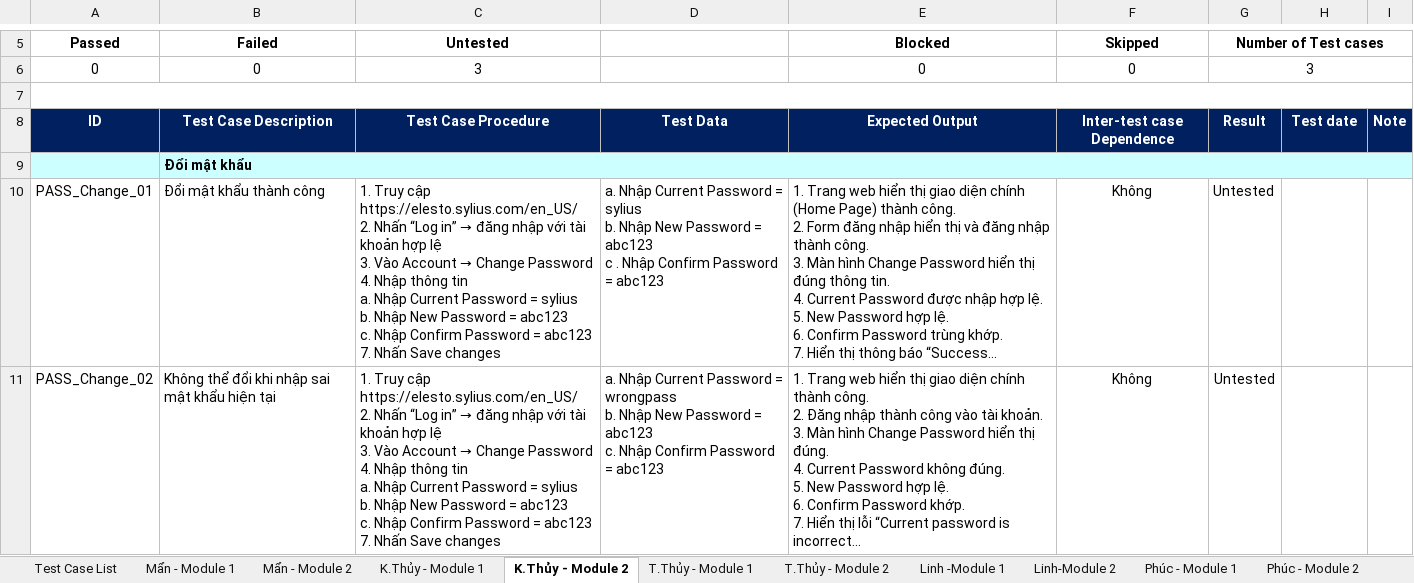
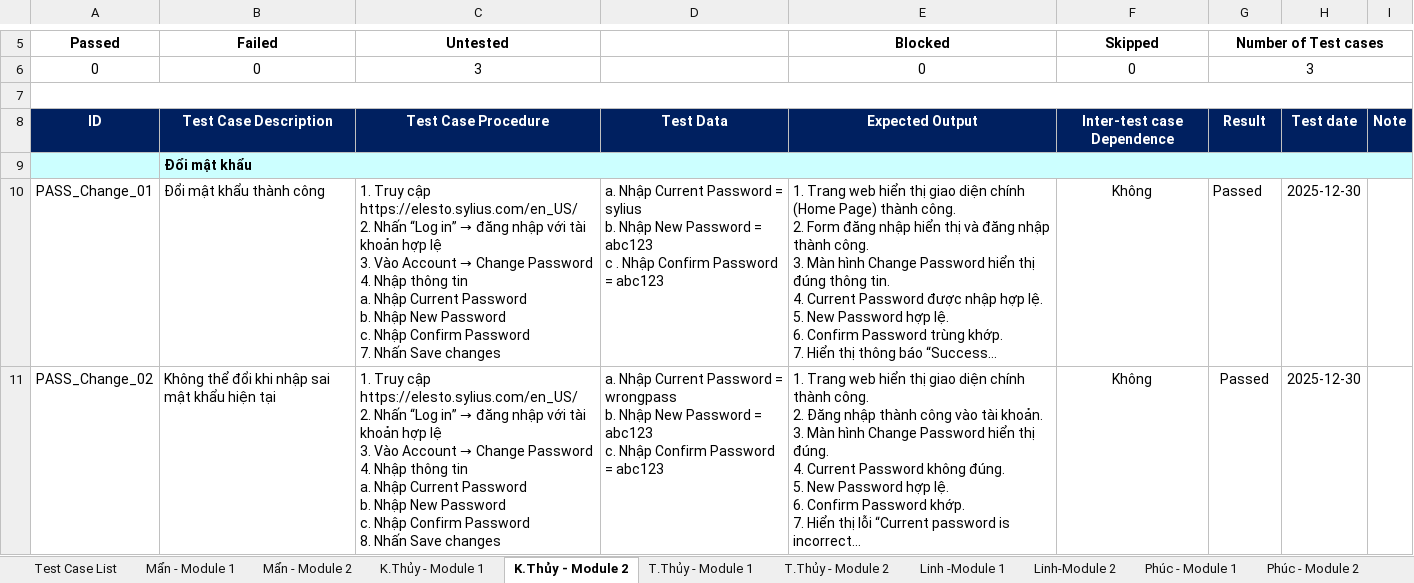
Before and after one commit to ThuyThanhN/KTPM_Nhom-5, an Excel workbook: Test Case Chung Cả Nhóm.xlsx, sheet K.Thủy - Module 2, drawn as a sheet; only a part is shown, gaps mark what is left out; long unchanged cells end in …; values as stored, in another font and other column widths than the file's, no borders; charts and pictures not drawn; ↵ is a line break in a cell; the diff covers the shown part only; the diff names each change by its address in the sheet, - before the commit and + after, or states it on an @@ line.

```diff
--- a/Test Case Chung Cả Nhóm.xlsx (sheet K.Thủy - Module 2)
+++ b/Test Case Chung Cả Nhóm.xlsx (sheet K.Thủy - Module 2)
-C10 (Untested): …Current Password = sylius ↵ b. Nhập New Password = abc123 ↵ c. Nhập Confirm Password = abc123 ↵ 7. Nhấn…
+C10 (Untested): …Current Password ↵ b. Nhập New Password ↵ c. Nhập Confirm Password ↵ 7. Nhấn…
-G10:G11 (Number of Test cases): Untested
+G10:G11 (Number of Test cases): Passed
-H10:H11: (empty)
+H10:H11: 2025-12-30
-C11 (Untested): …Current Password = sylius ↵ b. Nhập New Password = abc123 ↵ c. Nhập Confirm Password = abc123 ↵ 7. Nhấn Save…
+C11 (Untested): …Current Password ↵ b. Nhập New Password ↵ c. Nhập Confirm Password ↵ 8. Nhấn Save…
```
Also changed, not shown: 3 added rows and 6 edited cells elsewhere in this sheet, sheet K.Thủy - Module 1, sheet Mẩn - Module 1, sheet Phúc - Module 1, sheet Nghĩa - Module 2, sheet Nghĩa - Module 1, charts or pictures, 1 other file.
